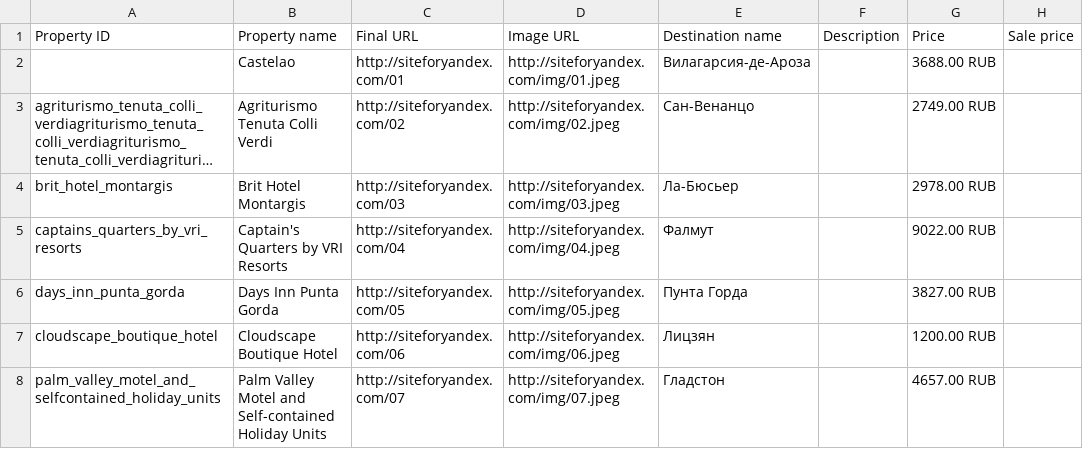
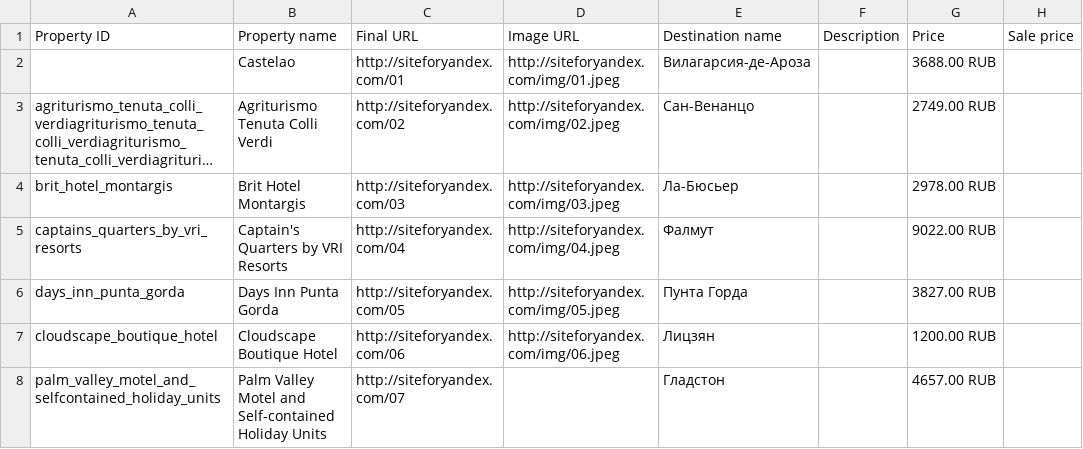
Before and after one commit to boltnev/dynamic-feeds, a CSV file: hotels_feed_example.csv, drawn as a sheet; only a part is shown; long unchanged cells end in …; the diff names each change by its address in the sheet, - before the commit and + after, or states it on an @@ line.

Commit message:
Update hotels_feed_example.csv

```diff
--- a/hotels_feed_example.csv
+++ b/hotels_feed_example.csv
-D8 (Image URL): http://siteforyandex.com/img/07.jpeg
+D8 (Image URL): (empty)
```
